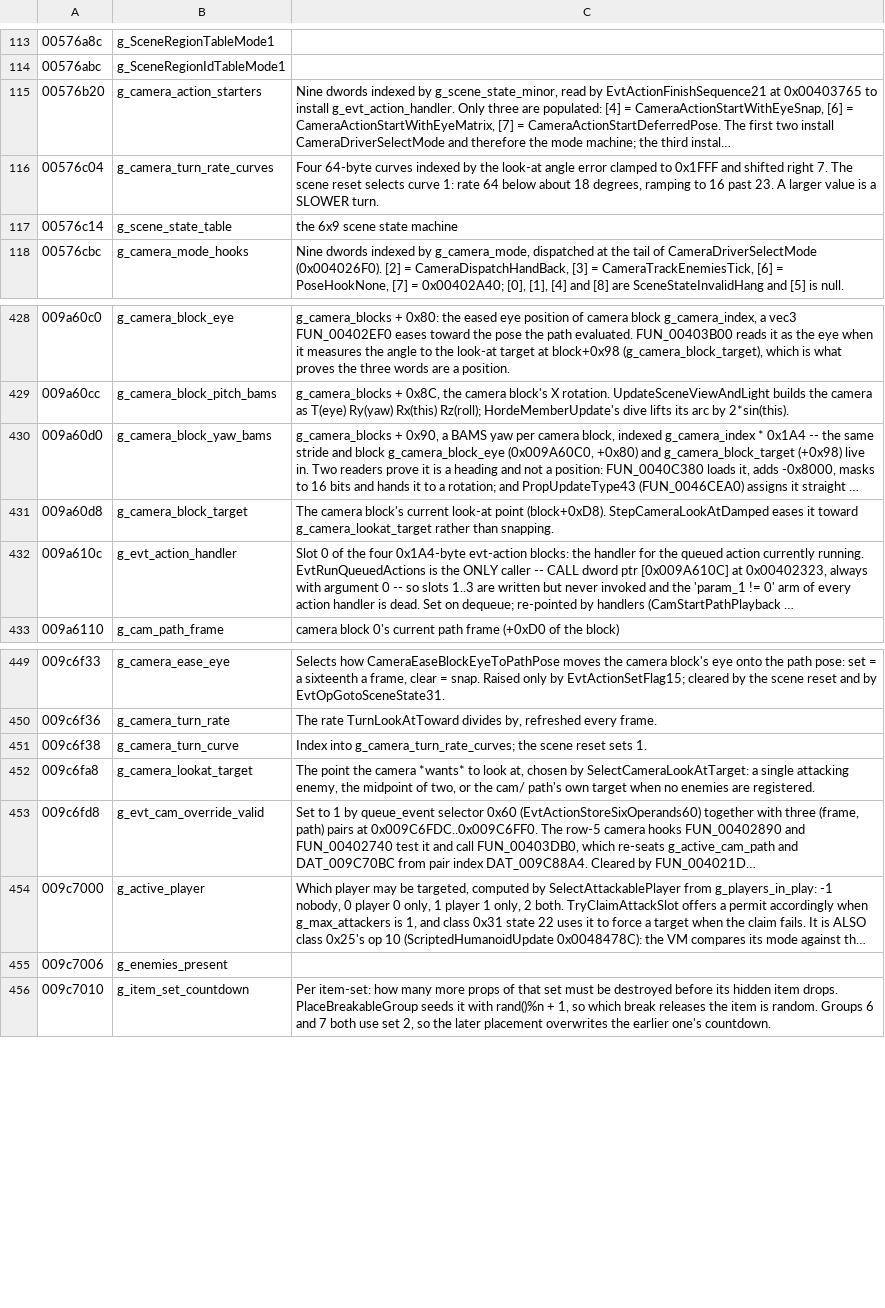
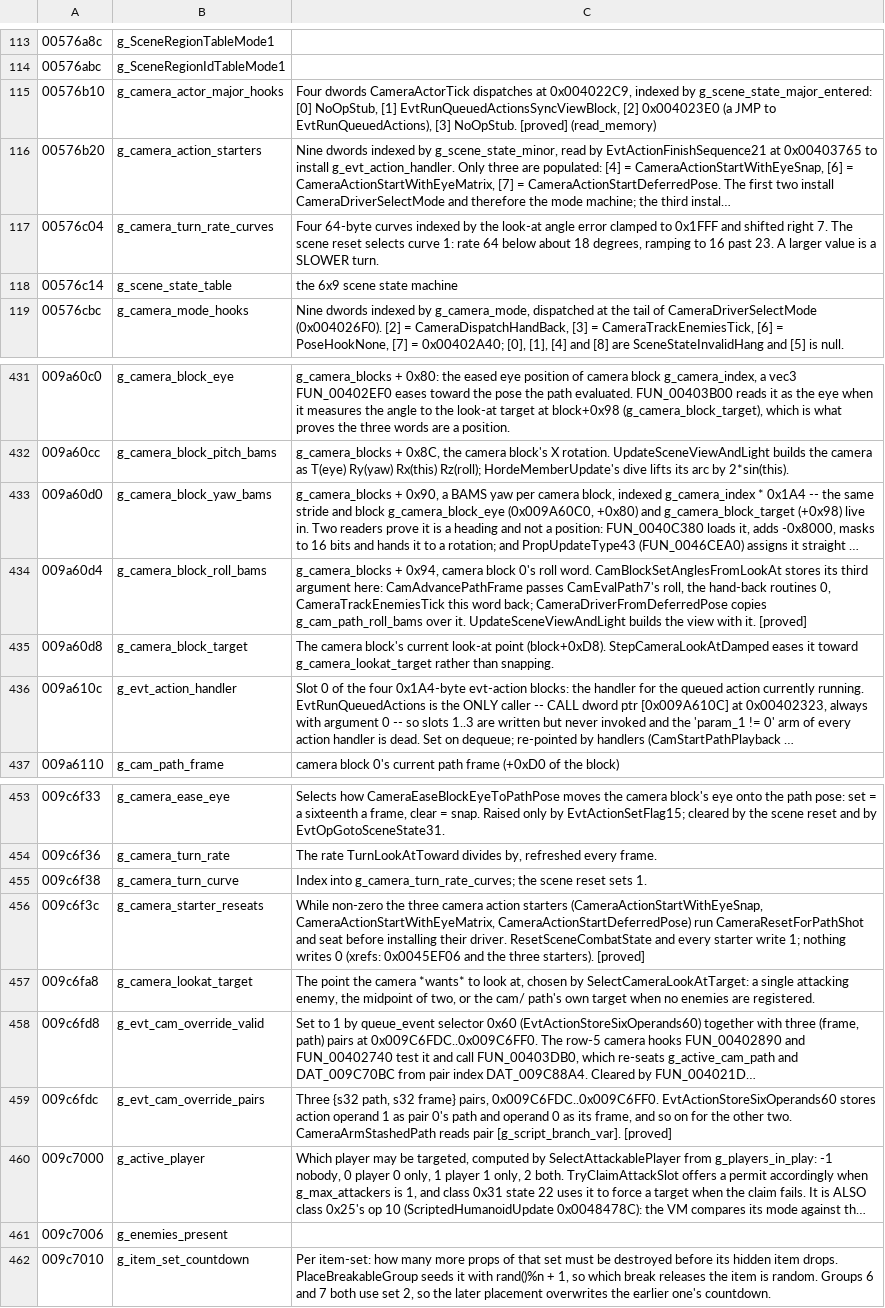
Before and after one commit to saul/hotd2-decomp, a TSV file: ghidra/annotations/globals.tsv, drawn as a sheet; only a part is shown, gaps mark what is left out; long unchanged cells end in …; the diff covers the shown part only; the diff names each change by its address in the sheet, - before the commit and + after, or states it on an @@ line.

```diff
--- a/ghidra/annotations/globals.tsv
+++ b/ghidra/annotations/globals.tsv
+row 115: 00576b10 | g_camera_actor_major_hooks | Four dwords CameraActorTick dispatches at 0x004022C9, indexed by g_scene_state_major_entered: [0] NoOpStub, [1] EvtRunQueuedActionsSyncViewBlock, [2] 0x004023E0 (a JMP to EvtRunQueuedActions), [3] NoOpStub. [proved] (read_memory)
+row 434: 009a60d4 | g_camera_block_roll_bams | g_camera_blocks + 0x94, camera block 0's roll word. CamBlockSetAnglesFromLookAt stores its third argument here: CamAdvancePathFrame passes CamEvalPath7's roll, the hand-back routines 0, CameraTrackEnemiesTick this word back; CameraDriverFromDeferredPose copies g_cam_path_roll_bams over it. UpdateSceneViewAndLight builds the view with it. [proved]
+row 456: 009c6f3c | g_camera_starter_reseats | While non-zero the three camera action starters (CameraActionStartWithEyeSnap, CameraActionStartWithEyeMatrix, CameraActionStartDeferredPose) run CameraResetForPathShot and seat before installing their driver. ResetSceneCombatState and every starter write 1; nothing writes 0 (xrefs: 0x0045EF06 and the three starters). [proved]
+row 459: 009c6fdc | g_evt_cam_override_pairs | Three {s32 path, s32 frame} pairs, 0x009C6FDC..0x009C6FF0. EvtActionStoreSixOperands60 stores action operand 1 as pair 0's path and operand 0 as its frame, and so on for the other two. CameraArmStashedPath reads pair [g_script_branch_var]. [proved]
```
Also changed, not shown: 10 added rows and 5 edited cells elsewhere in this file, 1 other file.
